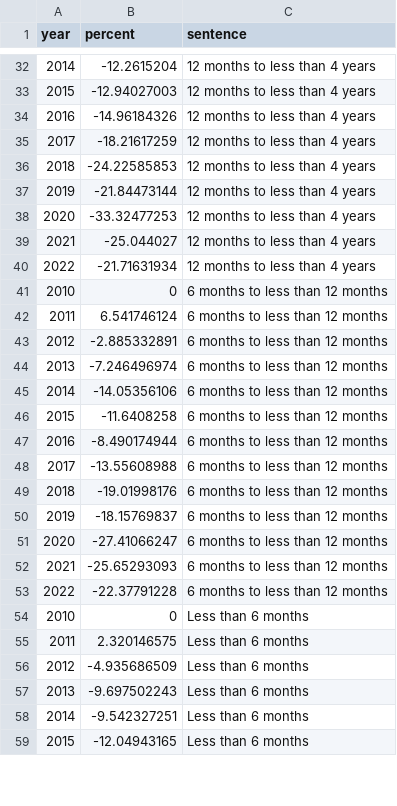
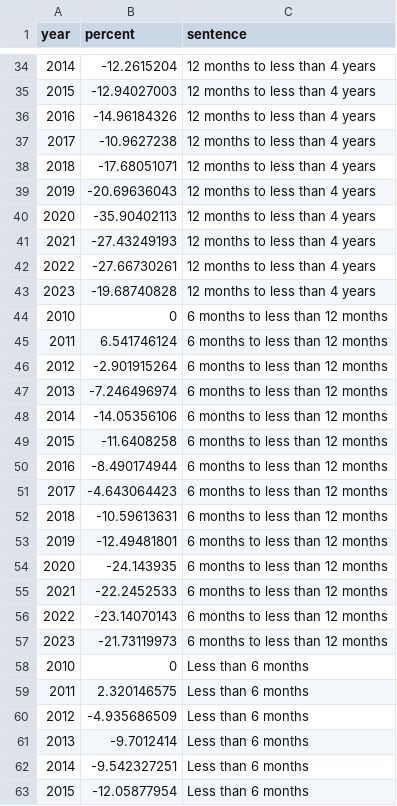
Before and after one commit to Prison-Reform-Trust/bromley_briefings, a CSV file: data/processed/sentencing/sentence_growth.csv, drawn as a sheet; only a part is shown, gaps mark what is left out; the diff covers the shown part only.

Commit message:
update sentence_growth.csv with revised data for 2017-2023

```diff
--- a/data/processed/sentencing/sentence_growth.csv
+++ b/data/processed/sentencing/sentence_growth.csv
@@ -34,11 +36,12 @@
 2016,-14.96184326,12 months to less than 4 years
-2017,-18.21617259,12 months to less than 4 years
-2018,-24.22585853,12 months to less than 4 years
-2019,-21.84473144,12 months to less than 4 years
-2020,-33.32477253,12 months to less than 4 years
-2021,-25.044027,12 months to less than 4 years
-2022,-21.71631934,12 months to less than 4 years
+2017,-10.9627238,12 months to less than 4 years
+2018,-17.68051071,12 months to less than 4 years
+2019,-20.69636043,12 months to less than 4 years
+2020,-35.90402113,12 months to less than 4 years
+2021,-27.43249193,12 months to less than 4 years
+2022,-27.66730261,12 months to less than 4 years
+2023,-19.68740828,12 months to less than 4 years
 2010,0,6 months to less than 12 months
 2011,6.541746124,6 months to less than 12 months
-2012,-2.885332891,6 months to less than 12 months
+2012,-2.901915264,6 months to less than 12 months
 2013,-7.246496974,6 months to less than 12 months
@@ -47,8 +50,9 @@
 2016,-8.490174944,6 months to less than 12 months
-2017,-13.55608988,6 months to less than 12 months
-2018,-19.01998176,6 months to less than 12 months
-2019,-18.15769837,6 months to less than 12 months
-2020,-27.41066247,6 months to less than 12 months
-2021,-25.65293093,6 months to less than 12 months
-2022,-22.37791228,6 months to less than 12 months
+2017,-4.643064423,6 months to less than 12 months
+2018,-10.59613631,6 months to less than 12 months
+2019,-12.49481801,6 months to less than 12 months
+2020,-24.143935,6 months to less than 12 months
+2021,-22.2452533,6 months to less than 12 months
+2022,-23.14070143,6 months to less than 12 months
+2023,-21.73119973,6 months to less than 12 months
 2010,0,Less than 6 months
@@ -56,4 +60,4 @@
 2012,-4.935686509,Less than 6 months
-2013,-9.697502243,Less than 6 months
+2013,-9.7012414,Less than 6 months
 2014,-9.542327251,Less than 6 months
-2015,-12.04943165,Less than 6 months
+2015,-12.05877954,Less than 6 months
```
Also changed, not shown: 3 added rows and 19 edited cells elsewhere in this file.
